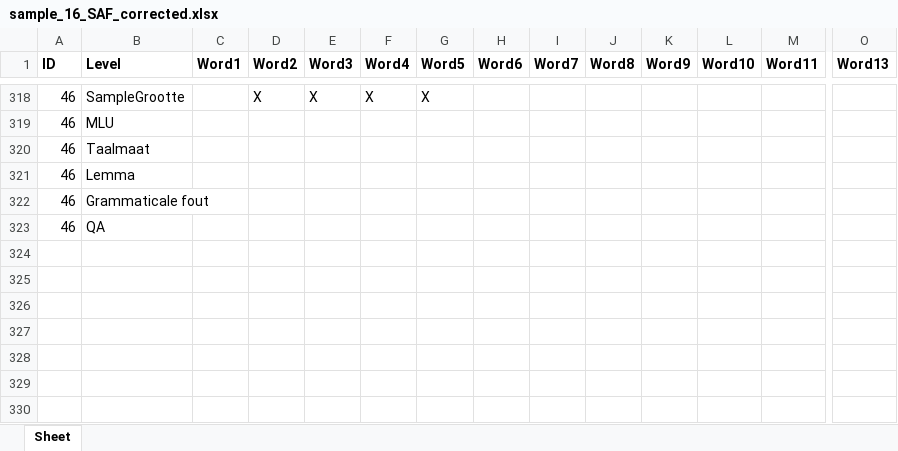
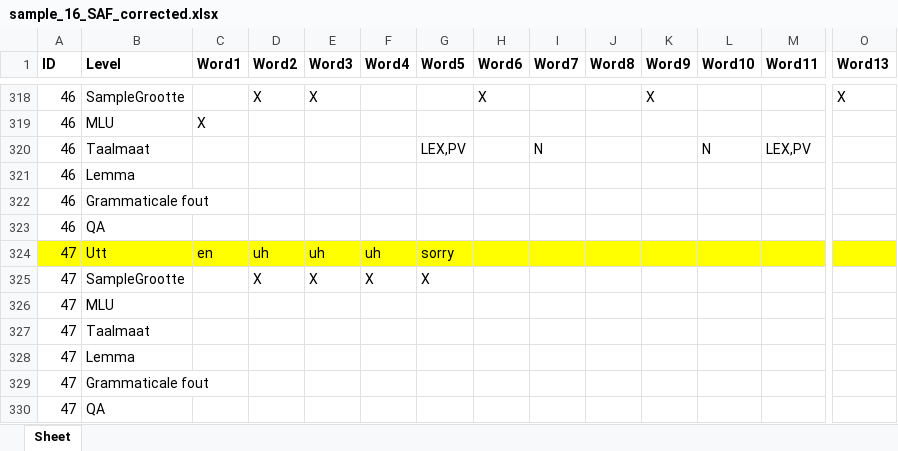
Before and after one commit to UUDigitalHumanitieslab/sasta, an Excel workbook: backend/analysis/annotations/test_files/sample_16_SAF_corrected.xlsx, sheet Sheet, drawn as a sheet; only a part is shown, gaps mark what is left out; values as stored, in another font and other column widths than the file's, no borders; rows hold the shown columns only; the diff covers the shown part only; the diff names each change by its address in the sheet, - before the commit and + after, or states it on an @@ line.

```diff
--- a/backend/analysis/annotations/test_files/sample_16_SAF_corrected.xlsx (sheet Sheet)
+++ b/backend/analysis/annotations/test_files/sample_16_SAF_corrected.xlsx (sheet Sheet)
-F318 (Word4): X
+F318 (Word4): (empty)
-G318 (Word5): X
+G318 (Word5): (empty)
-H318 (Word6): (empty)
+H318 (Word6): X
-K318 (Word9): (empty)
+K318 (Word9): X
-O318 (Word13): (empty)
+O318 (Word13): X
-C319 (Word1): (empty)
+C319 (Word1): X
-G320 (Word5): (empty)
+G320 (Word5): LEX,PV
-I320 (Word7): (empty)
+I320 (Word7): N
-L320 (Word10): (empty)
+L320 (Word10): N
-M320 (Word11): (empty)
+M320 (Word11): LEX,PV
+row 324: 47 | Utt | en | uh | uh | uh | sorry
+row 325: 47 | SampleGrootte |  | X | X | X | X
+row 326: 47 | MLU
+row 327: 47 | Taalmaat
+row 328: 47 | Lemma
+row 329: 47 | Grammaticale fout
+row 330: 47 | QA
```
Also changed, not shown: 5 added rows, 5 removed rows and 23 edited cells elsewhere in this sheet, backend/analysis/annotations/test_files/sample_16_SAF.xlsx, 6 other files.
